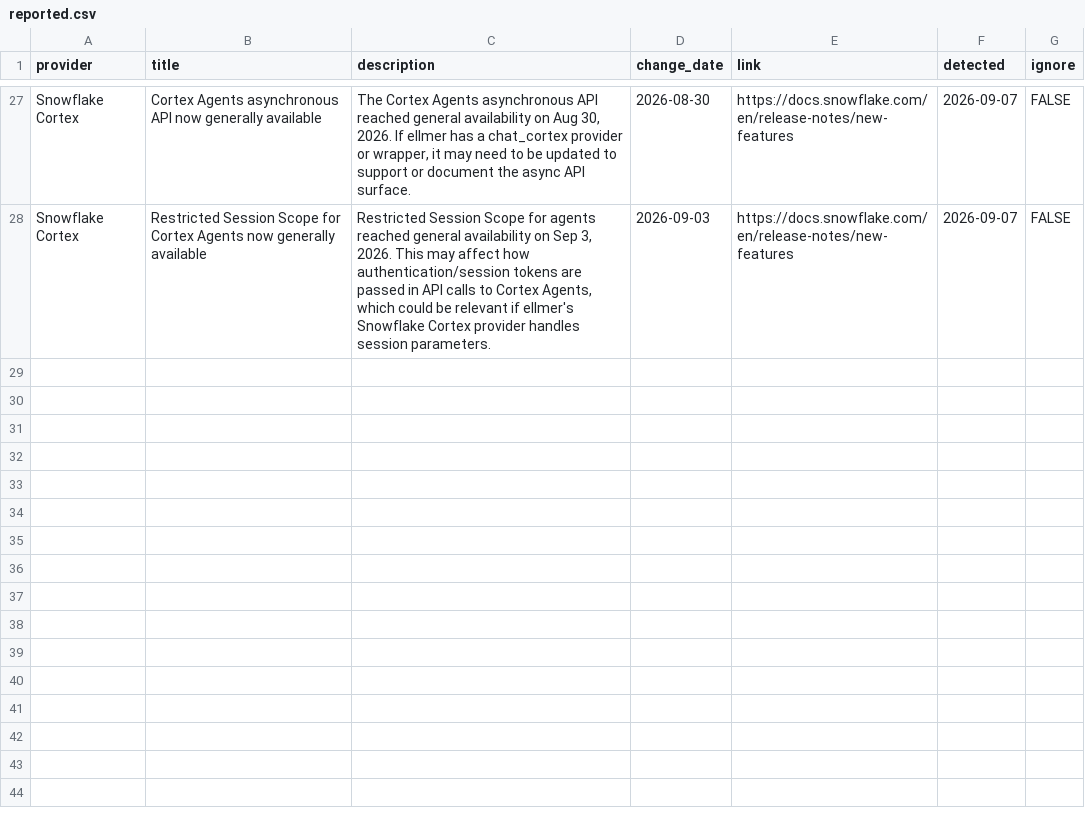
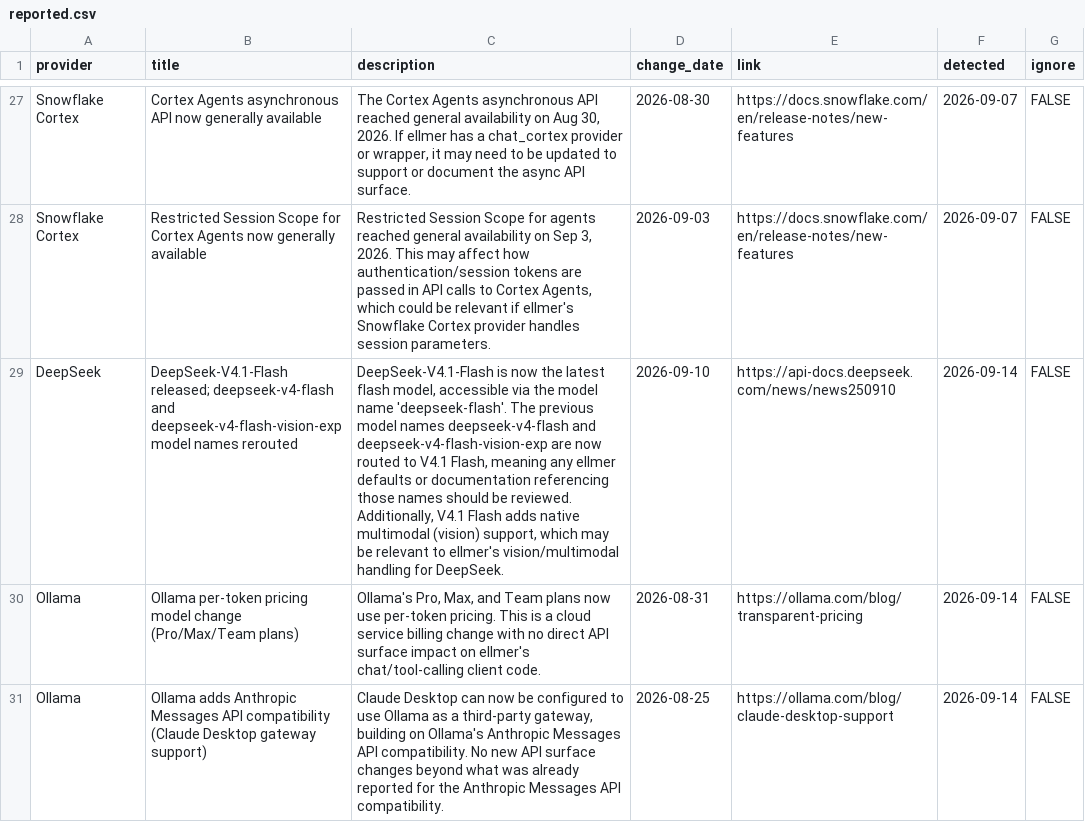
Before and after one commit to thisisnic/ellmer-maintenance, a CSV file: reported.csv, drawn as a sheet; only a part is shown, gaps mark what is left out; the diff names each change by its address in the sheet, - before the commit and + after, or states it on an @@ line.

```diff
--- a/reported.csv
+++ b/reported.csv
+row 29: DeepSeek | DeepSeek-V4.1-Flash released; deepseek-v4-flash and deepseek-v4-flash-vision-exp model names rerouted | DeepSeek-V4.1-Flash is now the latest flash model, accessible via the model name 'deepseek-flash'. The previous model names deepseek-v4-flash and deepseek-v4-flash-vision-exp are now routed to V4.1 Flash, meaning any ellmer defaults or documentation referencing those names should be reviewed. Additionally, V4.1 Flash adds native multimodal (vision) support, which may be relevant to ellmer's vision/multimodal handling for DeepSeek. | 2026-09-10 | https://api-docs.deepseek.com/news/news250910 | 2026-09-14 | FALSE
+row 30: Ollama | Ollama per-token pricing model change (Pro/Max/Team plans) | Ollama's Pro, Max, and Team plans now use per-token pricing. This is a cloud service billing change with no direct API surface impact on ellmer's chat/tool-calling client code. | 2026-08-31 | https://ollama.com/blog/transparent-pricing | 2026-09-14 | FALSE
+row 31: Ollama | Ollama adds Anthropic Messages API compatibility (Claude Desktop gateway support) | Claude Desktop can now be configured to use Ollama as a third-party gateway, building on Ollama's Anthropic Messages API compatibility. No new API surface changes beyond what was already reported for the Anthropic Messages API compatibility. | 2026-08-25 | https://ollama.com/blog/claude-desktop-support | 2026-09-14 | FALSE
```
Also changed, not shown: chatlas_parity.csv.
